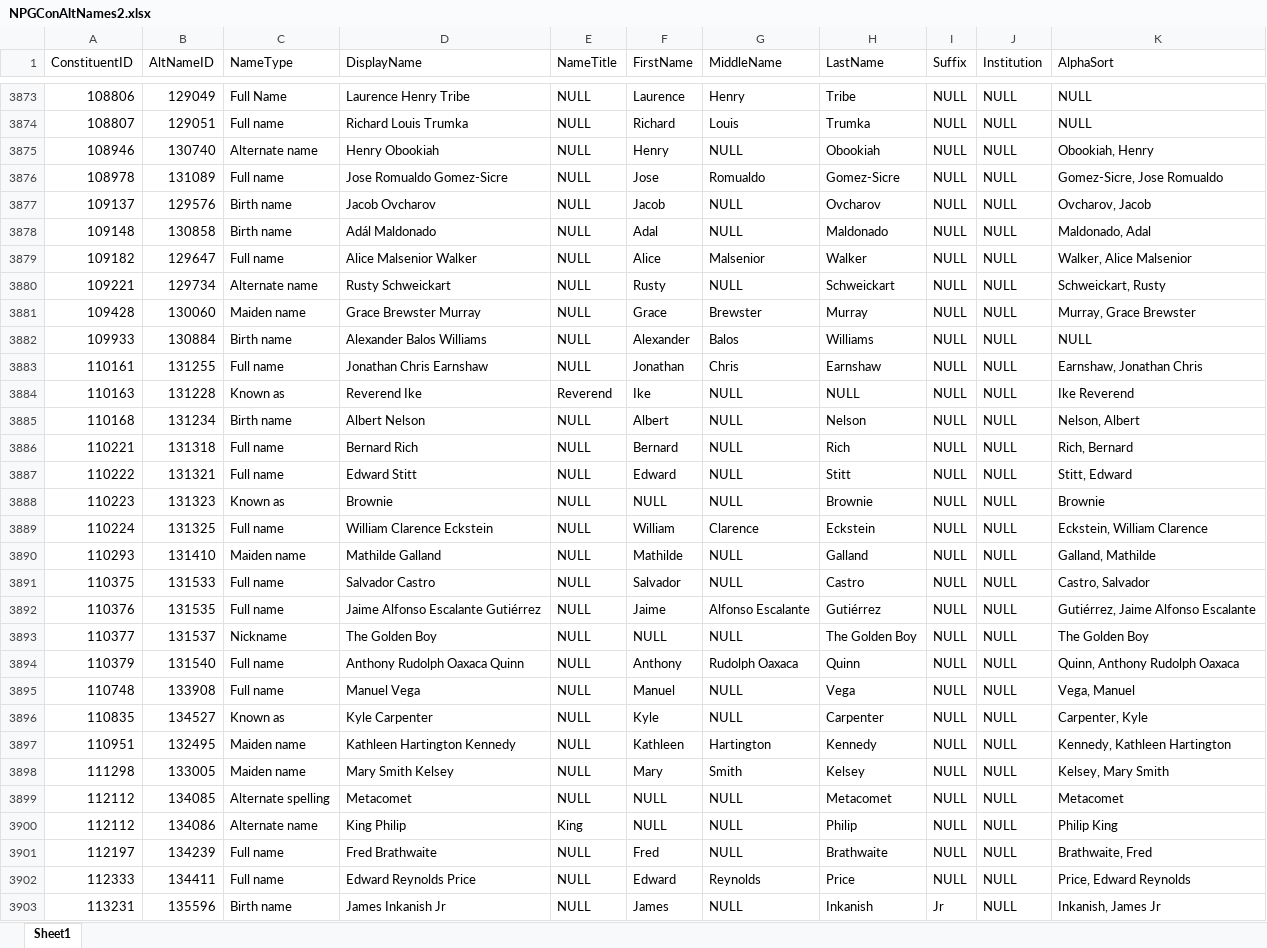
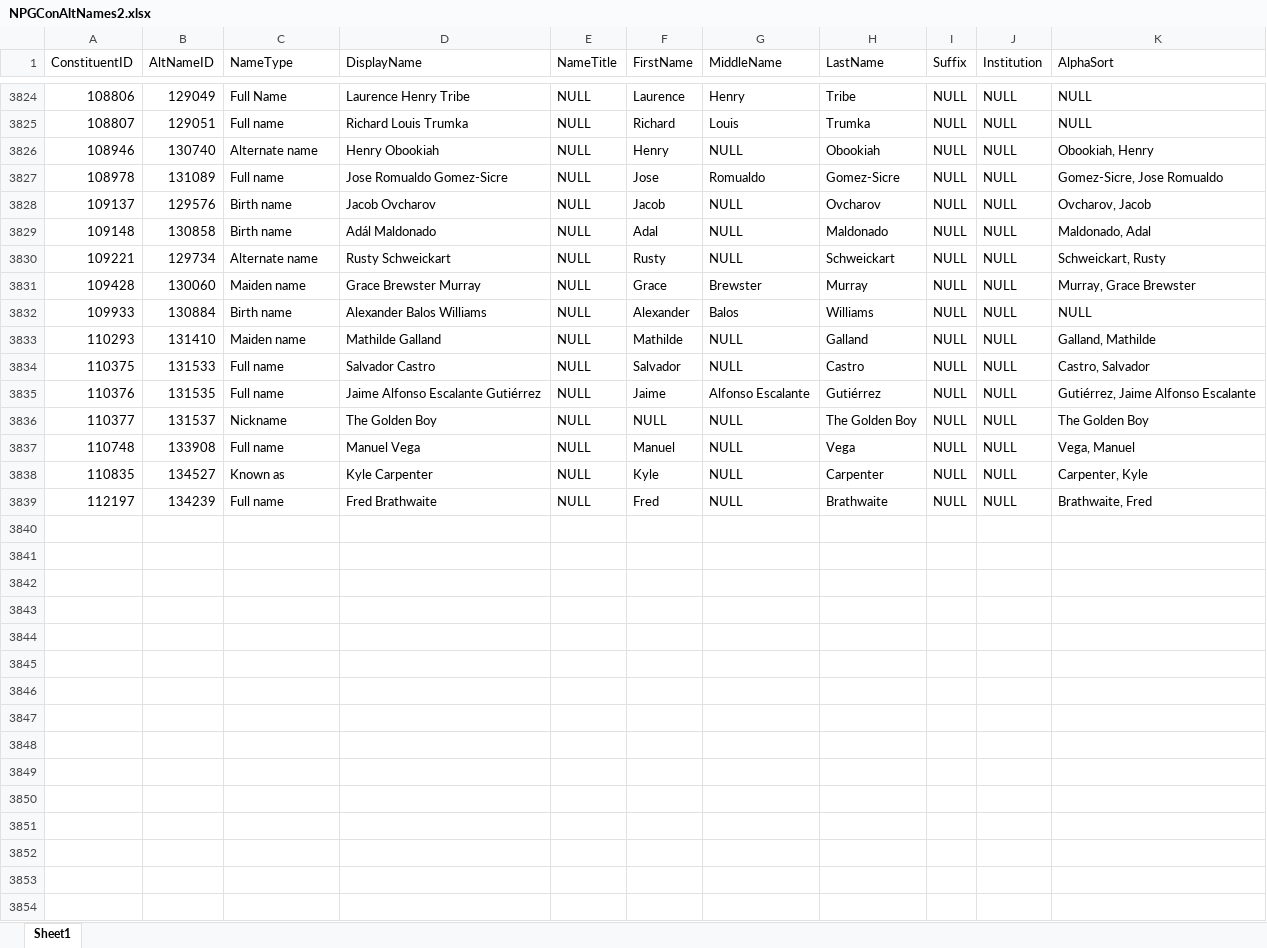
Before and after one commit to american-art/npg, an Excel workbook: NPGConAltNames2.xlsx, sheet Sheet1, drawn as a sheet; only a part is shown, gaps mark what is left out; values as stored, in another font and other column widths than the file's, no borders; removed rows and columns are numbered as before the commit, all else as after; the diff covers the shown part only; the diff names each change by its address in the sheet, - before the commit and + after, or states it on an @@ line.

```diff
--- a/NPGConAltNames2.xlsx (sheet Sheet1)
+++ b/NPGConAltNames2.xlsx (sheet Sheet1)
-row 3879: 109182 | 129647 | Full name | Alice Malsenior Walker | NULL | Alice | Malsenior | Walker | NULL | NULL | Walker, Alice Malsenior
-row 3883: 110161 | 131255 | Full name | Jonathan Chris Earnshaw | NULL | Jonathan | Chris | Earnshaw | NULL | NULL | Earnshaw, Jonathan Chris
-row 3884: 110163 | 131228 | Known as | Reverend Ike | Reverend | Ike | NULL | NULL | NULL | NULL | Ike Reverend
-row 3885: 110168 | 131234 | Birth name | Albert Nelson | NULL | Albert | NULL | Nelson | NULL | NULL | Nelson, Albert
-row 3886: 110221 | 131318 | Full name | Bernard Rich | NULL | Bernard | NULL | Rich | NULL | NULL | Rich, Bernard
-row 3887: 110222 | 131321 | Full name | Edward Stitt | NULL | Edward | NULL | Stitt | NULL | NULL | Stitt, Edward
-row 3888: 110223 | 131323 | Known as | Brownie | NULL | NULL | NULL | Brownie | NULL | NULL | Brownie
-row 3889: 110224 | 131325 | Full name | William Clarence Eckstein | NULL | William | Clarence | Eckstein | NULL | NULL | Eckstein, William Clarence
-row 3894: 110379 | 131540 | Full name | Anthony Rudolph Oaxaca Quinn | NULL | Anthony | Rudolph Oaxaca | Quinn | NULL | NULL | Quinn, Anthony Rudolph Oaxaca
-row 3897: 110951 | 132495 | Maiden name | Kathleen Hartington Kennedy | NULL | Kathleen | Hartington | Kennedy | NULL | NULL | Kennedy, Kathleen Hartington
-row 3898: 111298 | 133005 | Maiden name | Mary Smith Kelsey | NULL | Mary | Smith | Kelsey | NULL | NULL | Kelsey, Mary Smith
-row 3899: 112112 | 134085 | Alternate spelling | Metacomet | NULL | NULL | NULL | Metacomet | NULL | NULL | Metacomet
-row 3900: 112112 | 134086 | Alternate name | King Philip | King | NULL | NULL | Philip | NULL | NULL | Philip King
-row 3902: 112333 | 134411 | Full name | Edward Reynolds Price | NULL | Edward | Reynolds | Price | NULL | NULL | Price, Edward Reynolds
-row 3903: 113231 | 135596 | Birth name | James Inkanish Jr | NULL | James | NULL | Inkanish | Jr | NULL | Inkanish, James Jr
```
Also changed, not shown: 49 removed rows and 99 moved rows elsewhere in this sheet, 2 other files.
